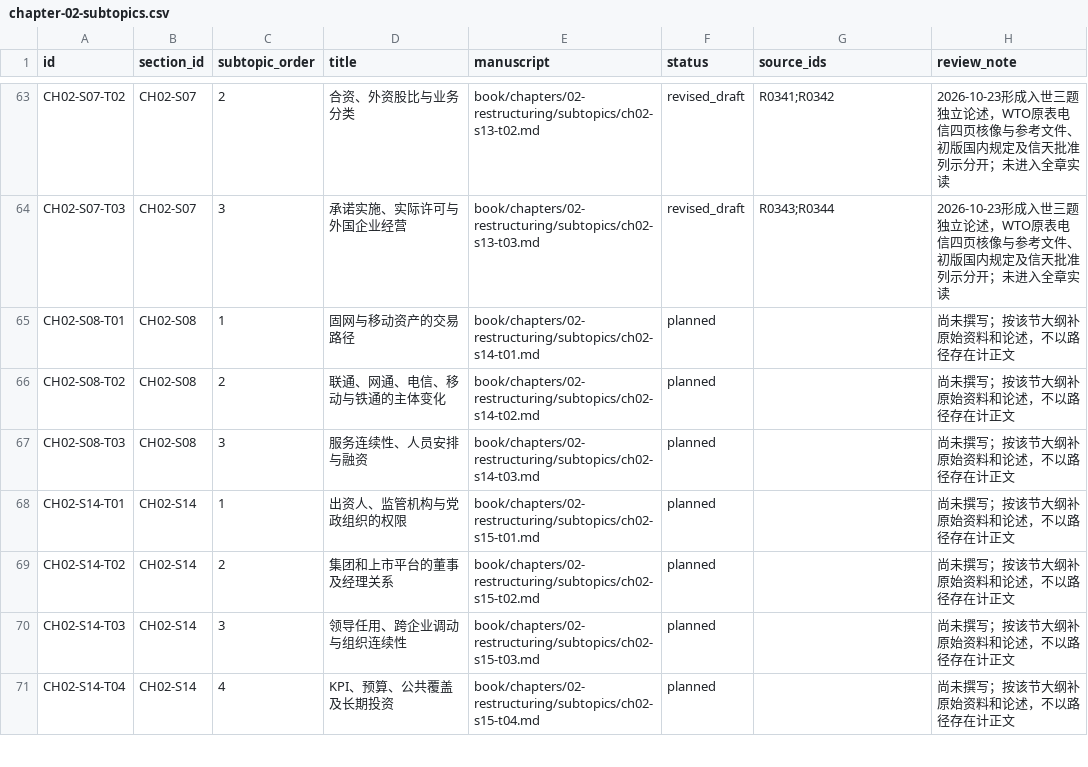
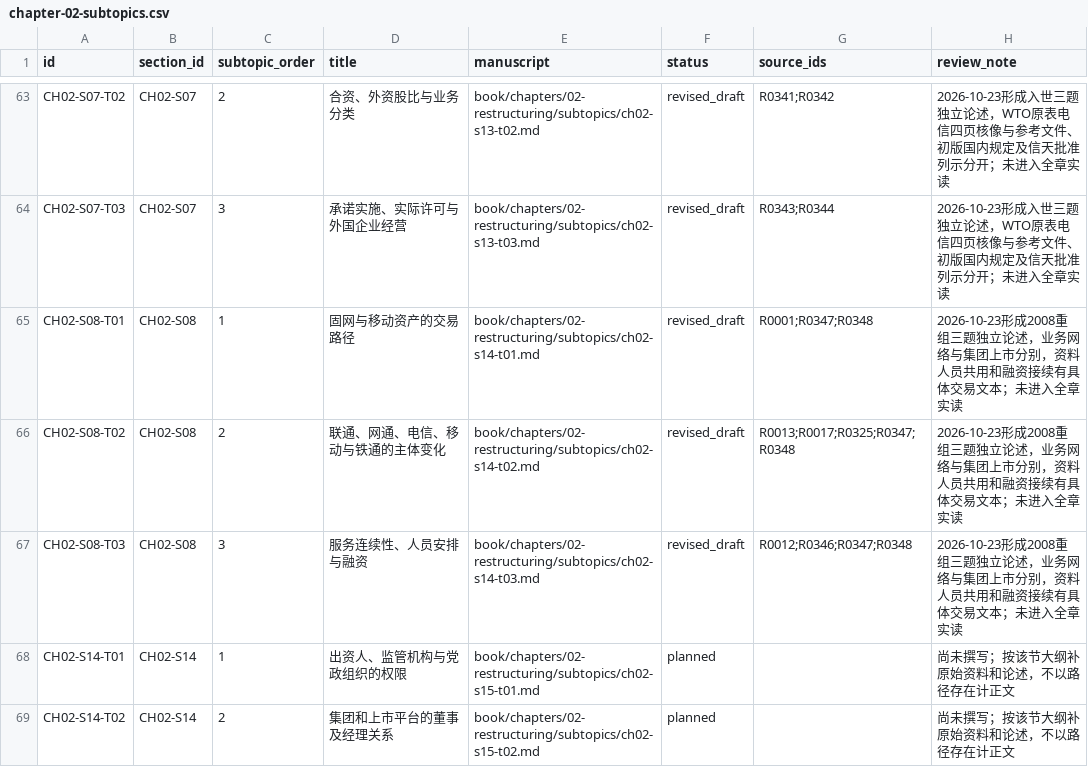
Before and after one commit to pty819/order-of-connectivity, a CSV file: research/chapter-02-subtopics.csv, drawn as a sheet; only a part is shown, gaps mark what is left out; the shorter side is filled out with more unchanged rows.

```diff
--- a/research/chapter-02-subtopics.csv
+++ b/research/chapter-02-subtopics.csv
@@ -64,5 +64,5 @@ CH02-S07-T02,CH02-S07,2,合资、外资股比与业务分类,book/chapters/02-re
 CH02-S07-T03,CH02-S07,3,承诺实施、实际许可与外国企业经营,book/chapters/02-restructuring/subtopics/ch02-s13-t03.md,revised_draft,R0343;R0344,2026-10-23形成入世三题独立论述，WTO原表电信四页核像与参考文件、初版国内规定及信天批准列示分开；未进入全章实读
-CH02-S08-T01,CH02-S08,1,固网与移动资产的交易路径,book/chapters/02-restructuring/subtopics/ch02-s14-t01.md,planned,,尚未撰写；按该节大纲补原始资料和论述，不以路径存在计正文
-CH02-S08-T02,CH02-S08,2,联通、网通、电信、移动与铁通的主体变化,book/chapters/02-restructuring/subtopics/ch02-s14-t02.md,planned,,尚未撰写；按该节大纲补原始资料和论述，不以路径存在计正文
-CH02-S08-T03,CH02-S08,3,服务连续性、人员安排与融资,book/chapters/02-restructuring/subtopics/ch02-s14-t03.md,planned,,尚未撰写；按该节大纲补原始资料和论述，不以路径存在计正文
+CH02-S08-T01,CH02-S08,1,固网与移动资产的交易路径,book/chapters/02-restructuring/subtopics/ch02-s14-t01.md,revised_draft,R0001;R0347;R0348,2026-10-23形成2008重组三题独立论述，业务网络与集团上市分别，资料人员共用和融资接续有具体交易文本；未进入全章实读
+CH02-S08-T02,CH02-S08,2,联通、网通、电信、移动与铁通的主体变化,book/chapters/02-restructuring/subtopics/ch02-s14-t02.md,revised_draft,R0013;R0017;R0325;R0347;R0348,2026-10-23形成2008重组三题独立论述，业务网络与集团上市分别，资料人员共用和融资接续有具体交易文本；未进入全章实读
+CH02-S08-T03,CH02-S08,3,服务连续性、人员安排与融资,book/chapters/02-restructuring/subtopics/ch02-s14-t03.md,revised_draft,R0012;R0346;R0347;R0348,2026-10-23形成2008重组三题独立论述，业务网络与集团上市分别，资料人员共用和融资接续有具体交易文本；未进入全章实读
 CH02-S14-T01,CH02-S14,1,出资人、监管机构与党政组织的权限,book/chapters/02-restructuring/subtopics/ch02-s15-t01.md,planned,,尚未撰写；按该节大纲补原始资料和论述，不以路径存在计正文
```
Also changed, not shown: references/references.csv, research/chapter-plan-v1.csv, 11 other files.
